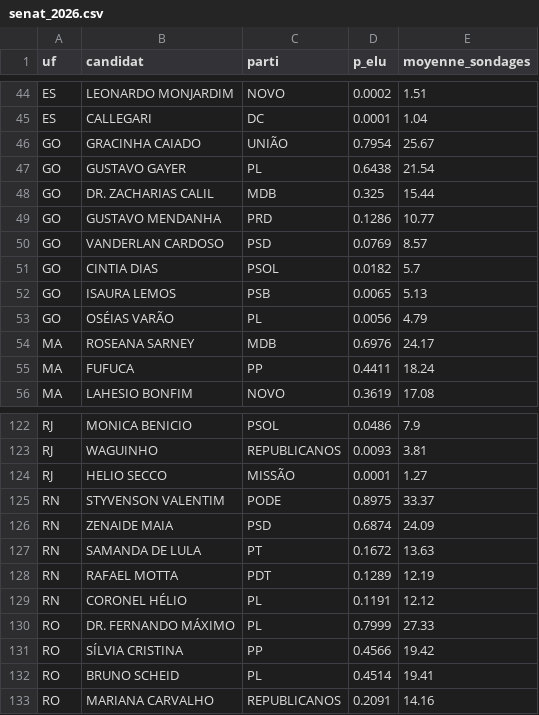
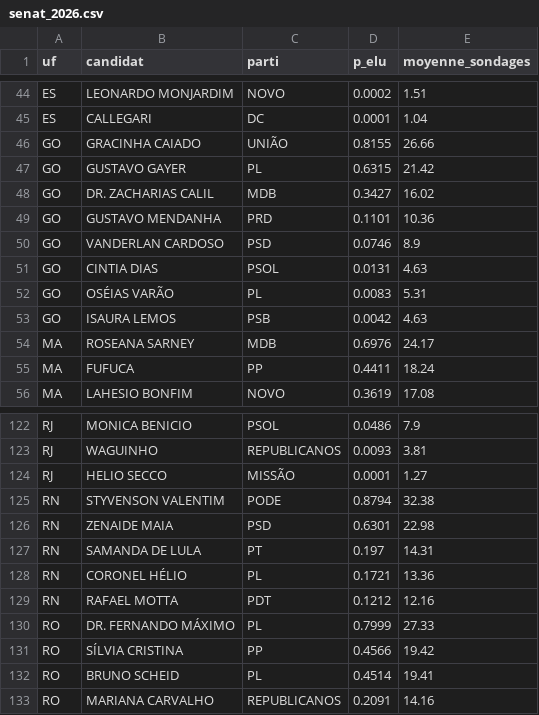
Before and after one commit to Le-Millenaire/forecast-site, a CSV file: bresil/elections-generales/2026/exports/senat_2026.csv, drawn as a sheet; only a part is shown, gaps mark what is left out; the diff covers the shown part only.

```diff
--- a/bresil/elections-generales/2026/exports/senat_2026.csv
+++ b/bresil/elections-generales/2026/exports/senat_2026.csv
@@ -45,10 +45,10 @@ ES,LEONARDO MONJARDIM,NOVO,0.0002,1.51
 ES,CALLEGARI,DC,0.0001,1.04
-GO,GRACINHA CAIADO,UNIÃO,0.7954,25.67
-GO,GUSTAVO GAYER,PL,0.6438,21.54
-GO,DR. ZACHARIAS CALIL,MDB,0.325,15.44
-GO,GUSTAVO MENDANHA,PRD,0.1286,10.77
-GO,VANDERLAN CARDOSO,PSD,0.0769,8.57
-GO,CINTIA DIAS,PSOL,0.0182,5.7
-GO,ISAURA LEMOS,PSB,0.0065,5.13
-GO,OSÉIAS VARÃO,PL,0.0056,4.79
+GO,GRACINHA CAIADO,UNIÃO,0.8155,26.66
+GO,GUSTAVO GAYER,PL,0.6315,21.42
+GO,DR. ZACHARIAS CALIL,MDB,0.3427,16.02
+GO,GUSTAVO MENDANHA,PRD,0.1101,10.36
+GO,VANDERLAN CARDOSO,PSD,0.0746,8.9
+GO,CINTIA DIAS,PSOL,0.0131,4.63
+GO,OSÉIAS VARÃO,PL,0.0083,5.31
+GO,ISAURA LEMOS,PSB,0.0042,4.63
 MA,ROSEANA SARNEY,MDB,0.6976,24.17
@@ -124,7 +124,7 @@ RJ,WAGUINHO,REPUBLICANOS,0.0093,3.81
 RJ,HELIO SECCO,MISSÃO,0.0001,1.27
-RN,STYVENSON VALENTIM,PODE,0.8975,33.37
-RN,ZENAIDE MAIA,PSD,0.6874,24.09
-RN,SAMANDA DE LULA,PT,0.1672,13.63
-RN,RAFAEL MOTTA,PDT,0.1289,12.19
-RN,CORONEL HÉLIO,PL,0.1191,12.12
+RN,STYVENSON VALENTIM,PODE,0.8794,32.38
+RN,ZENAIDE MAIA,PSD,0.6301,22.98
+RN,SAMANDA DE LULA,PT,0.197,14.31
+RN,CORONEL HÉLIO,PL,0.1721,13.36
+RN,RAFAEL MOTTA,PDT,0.1212,12.16
 RO,DR. FERNANDO MÁXIMO,PL,0.7999,27.33
```
Also changed, not shown: 11 edited cells elsewhere in this file, en/brazil/general-elections/2026/exports/senat_2026.csv, pt/brasil/eleicoes-gerais/2026/exports/senat_2026.csv, 12 other files.
